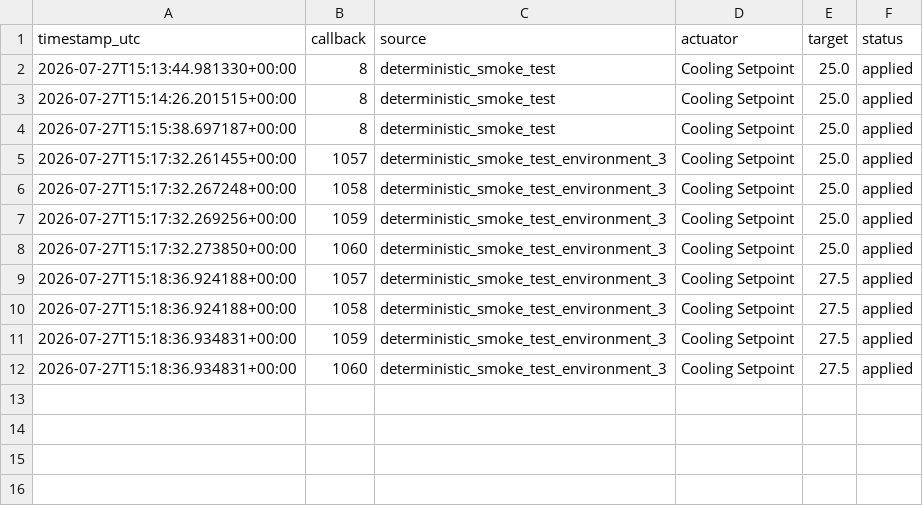
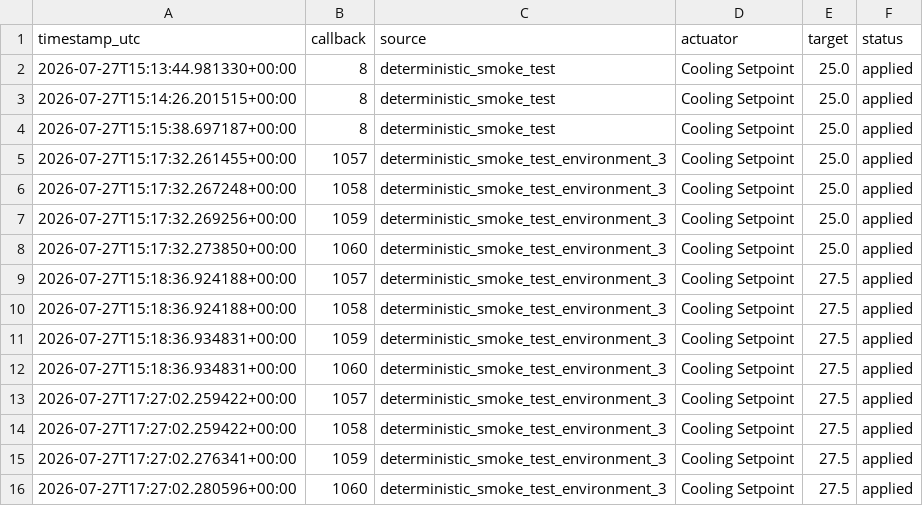
Before and after one commit to as-45/AI-Building-Optimiser, a CSV file: outputs/runtime/action_log.csv, drawn as a sheet; the diff names each change by its address in the sheet, - before the commit and + after, or states it on an @@ line.

```diff
--- a/outputs/runtime/action_log.csv
+++ b/outputs/runtime/action_log.csv
+row 13: 2026-07-27T17:27:02.259422+00:00 | 1057 | deterministic_smoke_test_environment_3 | Cooling Setpoint | 27.5 | applied
+row 14: 2026-07-27T17:27:02.259422+00:00 | 1058 | deterministic_smoke_test_environment_3 | Cooling Setpoint | 27.5 | applied
+row 15: 2026-07-27T17:27:02.276341+00:00 | 1059 | deterministic_smoke_test_environment_3 | Cooling Setpoint | 27.5 | applied
+row 16: 2026-07-27T17:27:02.280596+00:00 | 1060 | deterministic_smoke_test_environment_3 | Cooling Setpoint | 27.5 | applied
```
Also changed, not shown: outputs/runtime/eplustbl.csv, 15 other files.
